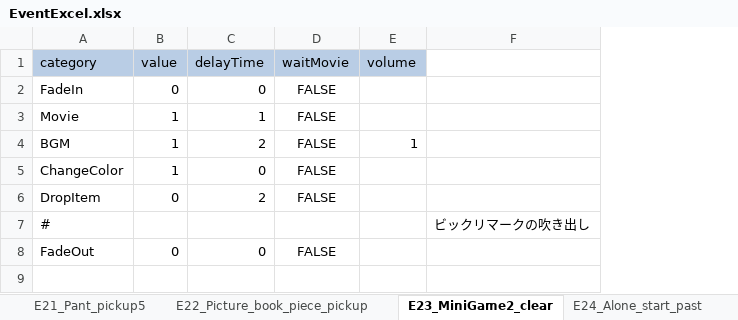
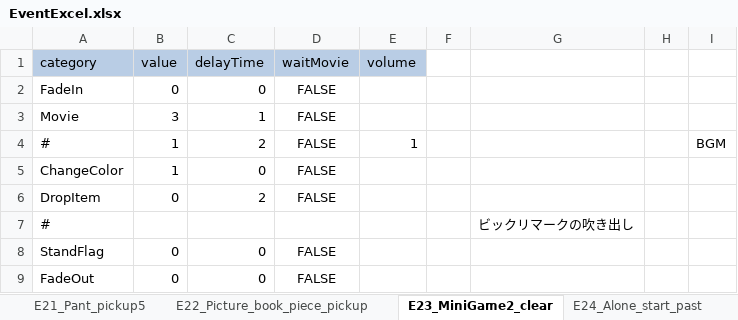
Before and after one commit to swulafi1103/CatEarsShota, an Excel workbook: CatEarsShota/Assets/Excel/EventExcel.xlsx, sheet E23_MiniGame2_clear, drawn as a sheet; values as stored, in another font and other column widths than the file's, no borders; the diff names each change by its address in the sheet, - before the commit and + after, or states it on an @@ line.

```diff
--- a/CatEarsShota/Assets/Excel/EventExcel.xlsx (sheet E23_MiniGame2_clear)
+++ b/CatEarsShota/Assets/Excel/EventExcel.xlsx (sheet E23_MiniGame2_clear)
+column F, empty
+column H, empty
+column I, row 4: BGM
-B3 (value): 1
+B3 (value): 3
-A4 (category): BGM
+A4 (category): #
+row 8: StandFlag | 0 | 0 | FALSE
```
Also changed, not shown: sheet E44_Orb_fillin_clear, sheet E39_Blue_event, sheet E34_Timecapsule_bookmark_buried, sheet E01_Map1_to_map2, sheet E15_Timecapsule_piece_buried_pa, sheet E16_Mushroom_plant1_past, 20 more sheets, 1 other file.
